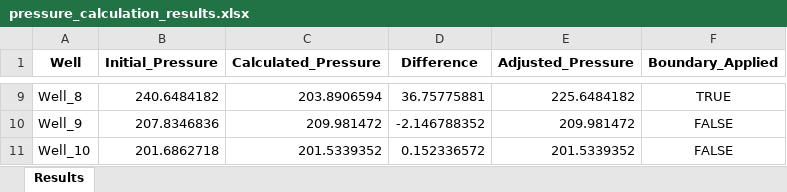
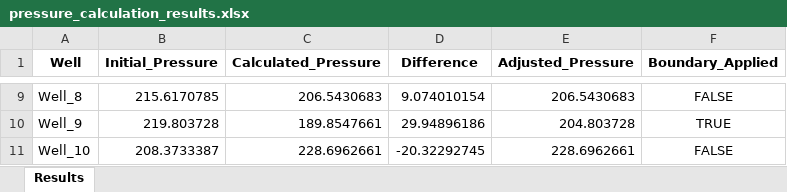
Before and after one commit to Jamolkhon5/oil_well_modeling, an Excel workbook: output/results/pressure_calculation/pressure_calculation_results.xlsx, sheet Results, drawn as a sheet; only a part is shown, gaps mark what is left out; values as stored, in another font and other column widths than the file's, no borders; the diff covers the shown part only; the diff names each change by its address in the sheet, - before the commit and + after, or states it on an @@ line.

```diff
--- a/output/results/pressure_calculation/pressure_calculation_results.xlsx (sheet Results)
+++ b/output/results/pressure_calculation/pressure_calculation_results.xlsx (sheet Results)
-B9 (Initial_Pressure): 240.6484182
+B9 (Initial_Pressure): 215.6170785
-C9 (Calculated_Pressure): 203.8906594
+C9 (Calculated_Pressure): 206.5430683
-D9 (Difference): 36.75775881
+D9 (Difference): 9.074010154
-E9 (Adjusted_Pressure): 225.6484182
+E9 (Adjusted_Pressure): 206.5430683
-F9 (Boundary_Applied): TRUE
+F9 (Boundary_Applied): FALSE
-B10 (Initial_Pressure): 207.8346836
+B10 (Initial_Pressure): 219.803728
-C10 (Calculated_Pressure): 209.981472
+C10 (Calculated_Pressure): 189.8547661
-D10 (Difference): -2.146788352
+D10 (Difference): 29.94896186
-E10 (Adjusted_Pressure): 209.981472
+E10 (Adjusted_Pressure): 204.803728
-F10 (Boundary_Applied): FALSE
+F10 (Boundary_Applied): TRUE
-B11 (Initial_Pressure): 201.6862718
+B11 (Initial_Pressure): 208.3733387
-C11 (Calculated_Pressure): 201.5339352
+C11 (Calculated_Pressure): 228.6962661
-D11 (Difference): 0.152336572
+D11 (Difference): -20.32292745
-E11 (Adjusted_Pressure): 201.5339352
+E11 (Adjusted_Pressure): 228.6962661
```
Also changed, not shown: 31 edited cells elsewhere in this sheet, output/results/model_parameters.xlsx, output/results/pressure_recovery/pressure_recovery_results.xlsx, 27 other files.
